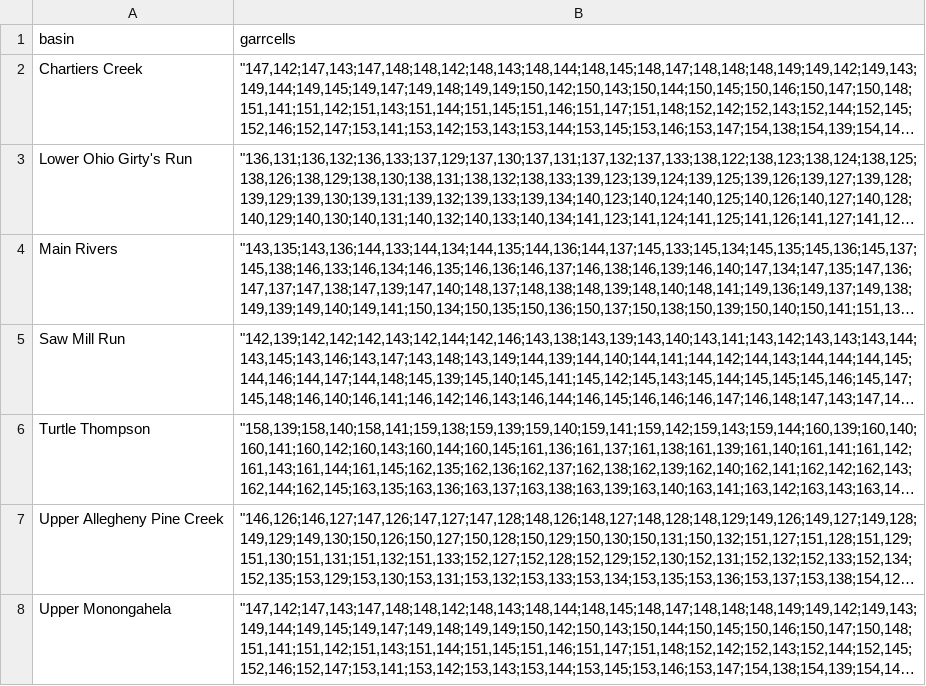
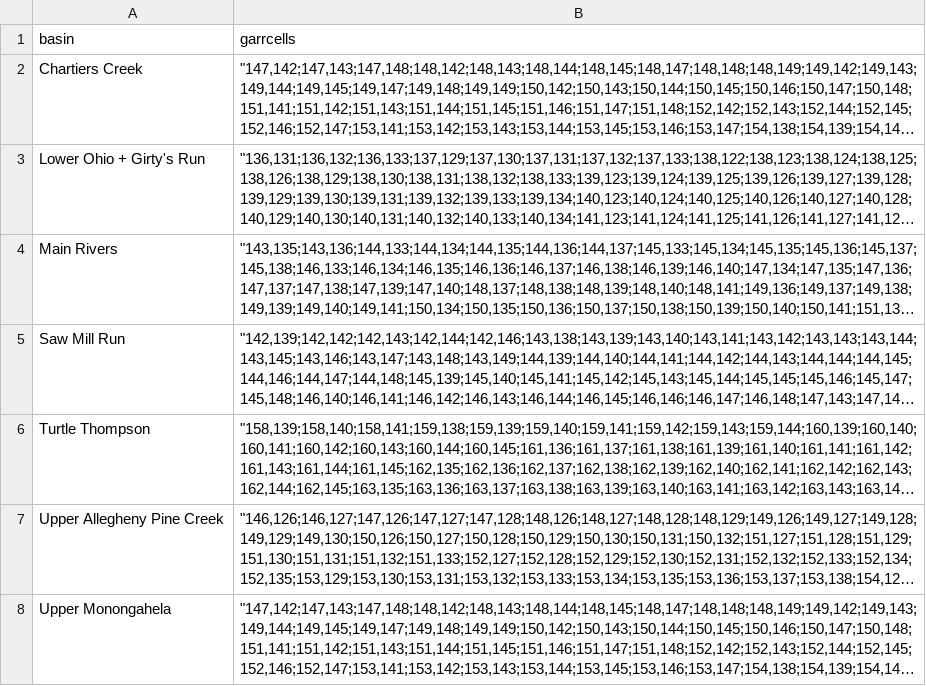
Before and after one commit to 3rww/rainfall-api, a CSV file: data/lookup_basins.csv, drawn as a sheet; long unchanged cells end in …; the diff names each change by its address in the sheet, - before the commit and + after, or states it on an @@ line.

```diff
--- a/data/lookup_basins.csv
+++ b/data/lookup_basins.csv
-A3 (basin): Lower Ohio Girty's Run
+A3 (basin): Lower Ohio + Girty's Run
```
Also changed, not shown: 13 other files.
